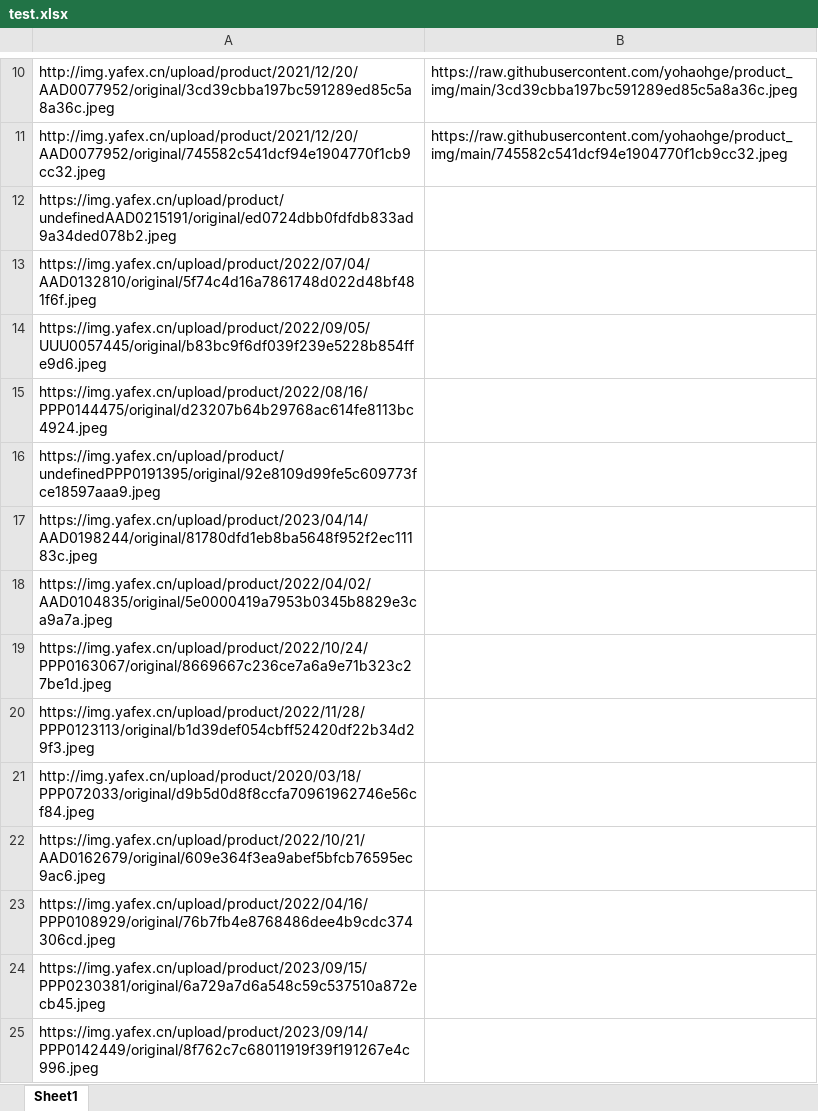
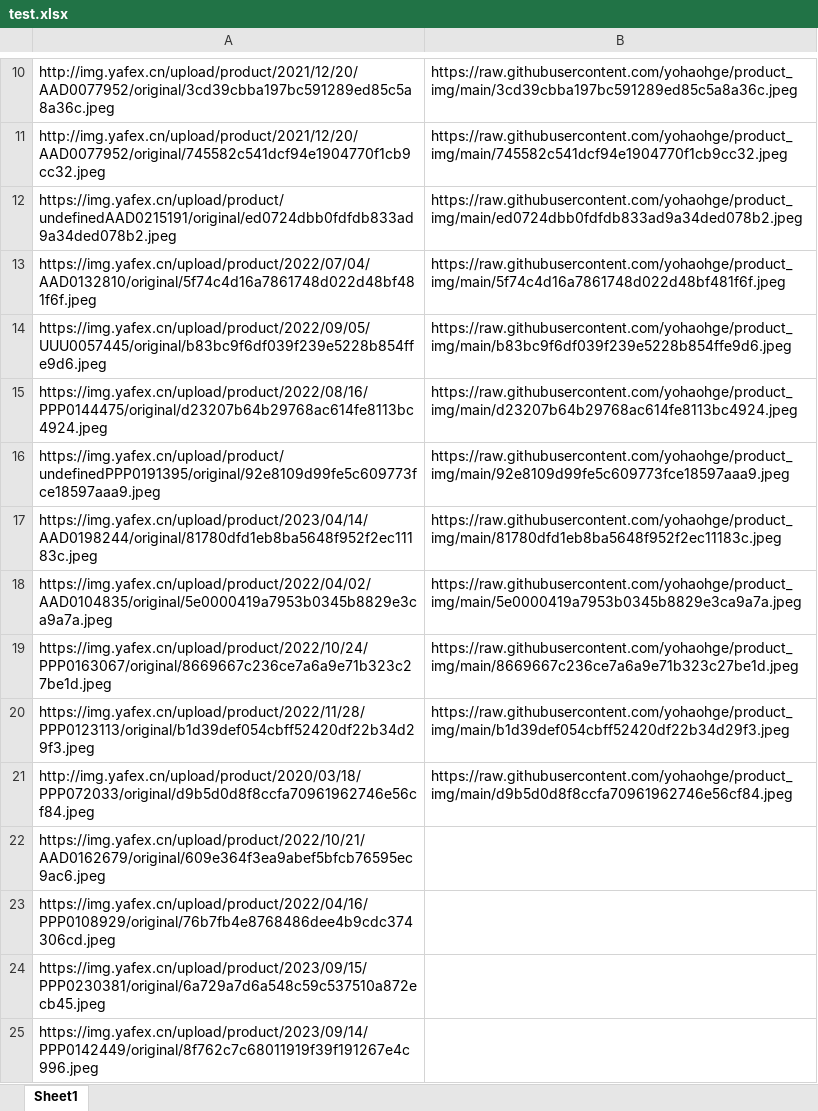
Before and after one commit to cat-cool/img, an Excel workbook: test.xlsx, sheet Sheet1, drawn as a sheet; only a part is shown, gaps mark what is left out; values as stored, in another font and other column widths than the file's, no borders; conditional formats not drawn; the diff names each change by its address in the sheet, - before the commit and + after, or states it on an @@ line.

```diff
--- a/test.xlsx (sheet Sheet1)
+++ b/test.xlsx (sheet Sheet1)
-B12: (empty)
+B12: https://raw.githubusercontent.com/yohaohge/product_img/main/ed0724dbb0fdfdb833ad9a34ded078b2.jpeg
-B13: (empty)
+B13: https://raw.githubusercontent.com/yohaohge/product_img/main/5f74c4d16a7861748d022d48bf481f6f.jpeg
-B14: (empty)
+B14: https://raw.githubusercontent.com/yohaohge/product_img/main/b83bc9f6df039f239e5228b854ffe9d6.jpeg
-B15: (empty)
+B15: https://raw.githubusercontent.com/yohaohge/product_img/main/d23207b64b29768ac614fe8113bc4924.jpeg
-B16: (empty)
+B16: https://raw.githubusercontent.com/yohaohge/product_img/main/92e8109d99fe5c609773fce18597aaa9.jpeg
-B17: (empty)
+B17: https://raw.githubusercontent.com/yohaohge/product_img/main/81780dfd1eb8ba5648f952f2ec11183c.jpeg
-B18: (empty)
+B18: https://raw.githubusercontent.com/yohaohge/product_img/main/5e0000419a7953b0345b8829e3ca9a7a.jpeg
-B19: (empty)
+B19: https://raw.githubusercontent.com/yohaohge/product_img/main/8669667c236ce7a6a9e71b323c27be1d.jpeg
-B20: (empty)
+B20: https://raw.githubusercontent.com/yohaohge/product_img/main/b1d39def054cbff52420df22b34d29f3.jpeg
-B21: (empty)
+B21: https://raw.githubusercontent.com/yohaohge/product_img/main/d9b5d0d8f8ccfa70961962746e56cf84.jpeg
```
Also changed, not shown: 10 other files.
